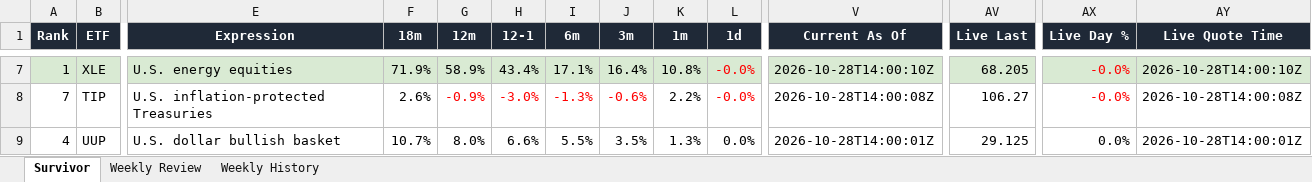
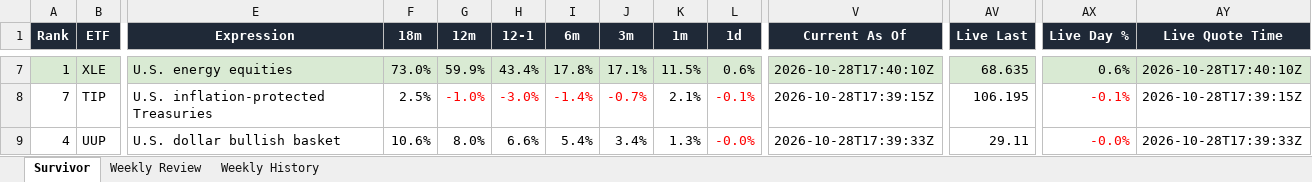
Before and after one commit to DarkMoonv1/NEFTy, an Excel workbook: Survivor_LATEST.xlsx, sheet Survivor, drawn as a sheet; only a part is shown, gaps mark what is left out; values as stored, in another font and other column widths than the file's, no borders; the diff covers the shown part only; the diff names each change by its address in the sheet, - before the commit and + after, or states it on an @@ line.

Commit message:
Update Survivor_LATEST.xlsx

```diff
--- a/Survivor_LATEST.xlsx (sheet Survivor)
+++ b/Survivor_LATEST.xlsx (sheet Survivor)
-F7 (18m): 71.9%
+F7 (18m): 73.0%
-G7 (12m): 58.9%
+G7 (12m): 59.9%
-I7 (6m): 17.1%
+I7 (6m): 17.8%
-J7 (3m): 16.4%
+J7 (3m): 17.1%
-K7 (1m): 10.8%
+K7 (1m): 11.5%
-L7 (1d): -0.0%
+L7 (1d): 0.6%
-L7 text colour: #FF0000
+L7 text colour: black
-V7 (Current As Of): 2026-10-28T14:00:10Z
+V7 (Current As Of): 2026-10-28T17:40:10Z
-AV7 (Live Last): 68.205
+AV7 (Live Last): 68.635
-AX7 (Live Day %): -0.0%
+AX7 (Live Day %): 0.6%
-AX7 text colour: #FF0000
+AX7 text colour: black
-AY7 (Live Quote Time): 2026-10-28T14:00:10Z
+AY7 (Live Quote Time): 2026-10-28T17:40:10Z
-F8 (18m): 2.6%
+F8 (18m): 2.5%
-G8 (12m): -0.9%
+G8 (12m): -1.0%
-I8 (6m): -1.3%
+I8 (6m): -1.4%
-J8 (3m): -0.6%
+J8 (3m): -0.7%
-K8 (1m): 2.2%
+K8 (1m): 2.1%
-L8 (1d): -0.0%
+L8 (1d): -0.1%
-V8 (Current As Of): 2026-10-28T14:00:08Z
+V8 (Current As Of): 2026-10-28T17:39:15Z
-AV8 (Live Last): 106.27
+AV8 (Live Last): 106.195
-AX8 (Live Day %): -0.0%
+AX8 (Live Day %): -0.1%
-AY8 (Live Quote Time): 2026-10-28T14:00:08Z
+AY8 (Live Quote Time): 2026-10-28T17:39:15Z
-F9 (18m): 10.7%
+F9 (18m): 10.6%
-I9 (6m): 5.5%
+I9 (6m): 5.4%
-J9 (3m): 3.5%
+J9 (3m): 3.4%
-L9 (1d): 0.0%
+L9 (1d): -0.0%
-L9 text colour: black
+L9 text colour: #FF0000
-V9 (Current As Of): 2026-10-28T14:00:01Z
+V9 (Current As Of): 2026-10-28T17:39:33Z
-AV9 (Live Last): 29.125
+AV9 (Live Last): 29.11
-AX9 (Live Day %): 0.0%
+AX9 (Live Day %): -0.0%
-AX9 text colour: black
+AX9 text colour: #FF0000
-AY9 (Live Quote Time): 2026-10-28T14:00:01Z
+AY9 (Live Quote Time): 2026-10-28T17:39:33Z
```
Also changed, not shown: 49 edited cells and cell formats elsewhere in this sheet, sheet Weekly Review.
